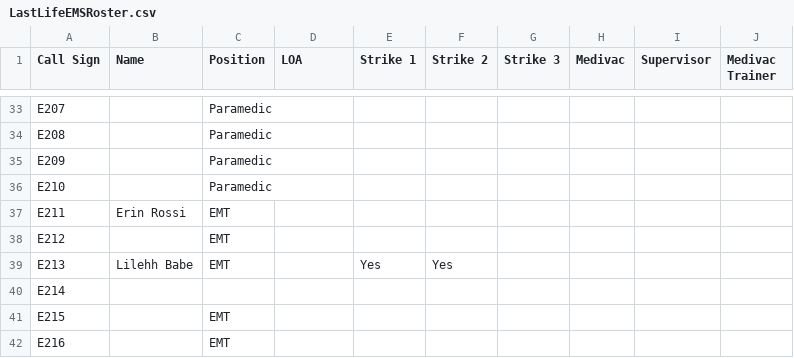
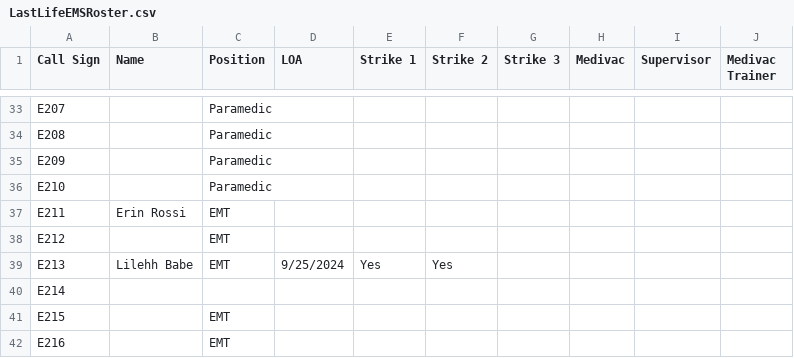
Before and after one commit to TheWinterSkye/LastLastEMS, a CSV file: LastLifeEMSRoster.csv, drawn as a sheet; only a part is shown, gaps mark what is left out.

Commit message:
loa update

```diff
--- a/LastLifeEMSRoster.csv
+++ b/LastLifeEMSRoster.csv
@@ -38,3 +38,3 @@ E211,Erin Rossi,EMT,,,,,,,
 E212,,EMT,,,,,,,
-E213,Lilehh Babe,EMT,,Yes,Yes,,,,
+E213,Lilehh Babe,EMT,9/25/2024,Yes,Yes,,,,
 E214,,,,,,,,,
```
